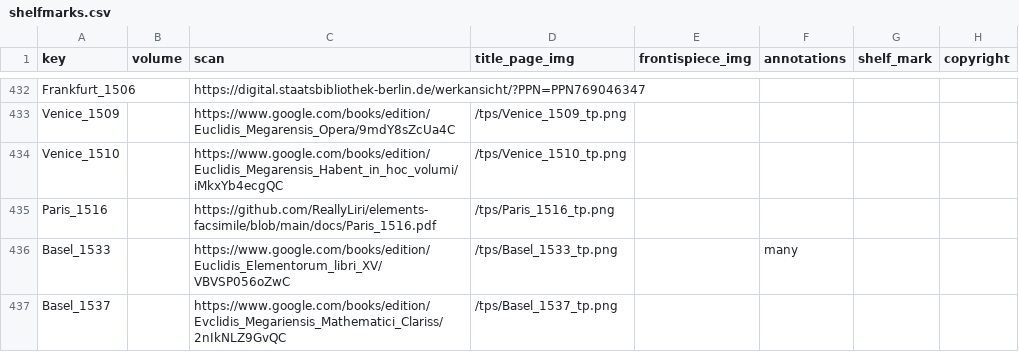
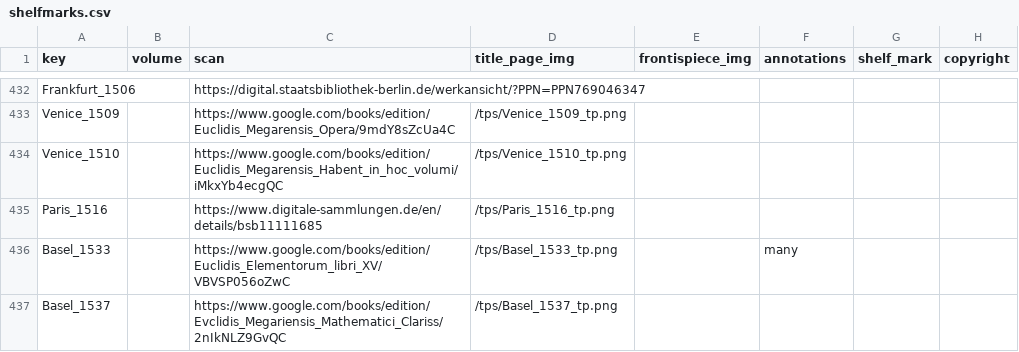
Before and after one commit to Euclides-EM/elements-resource-box, a CSV file: public/docs/shelfmarks.csv, drawn as a sheet; only a part is shown, gaps mark what is left out.

Commit message:
Shelfmark

```diff
--- a/public/docs/shelfmarks.csv
+++ b/public/docs/shelfmarks.csv
@@ -434,3 +434,3 @@ Venice_1509,,https://www.google.com/books/edition/Euclidis_Megarensis_Opera/9mdY
 Venice_1510,,https://www.google.com/books/edition/Euclidis_Megarensis_Habent_in_hoc_volumi/iMkxYb4ecgQC,/tps/Venice_1510_tp.png,,,,
-Paris_1516,,https://github.com/ReallyLiri/elements-facsimile/blob/main/docs/Paris_1516.pdf,/tps/Paris_1516_tp.png,,,,
+Paris_1516,,https://www.digitale-sammlungen.de/en/details/bsb11111685,/tps/Paris_1516_tp.png,,,,
 Basel_1533,,https://www.google.com/books/edition/Euclidis_Elementorum_libri_XV/VBVSP056oZwC,/tps/Basel_1533_tp.png,,many,,
```
